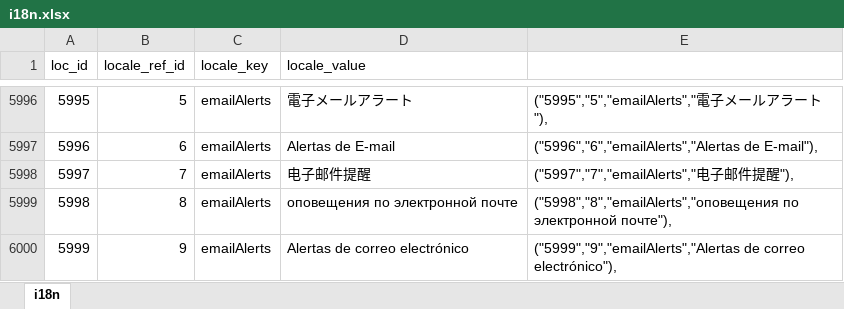
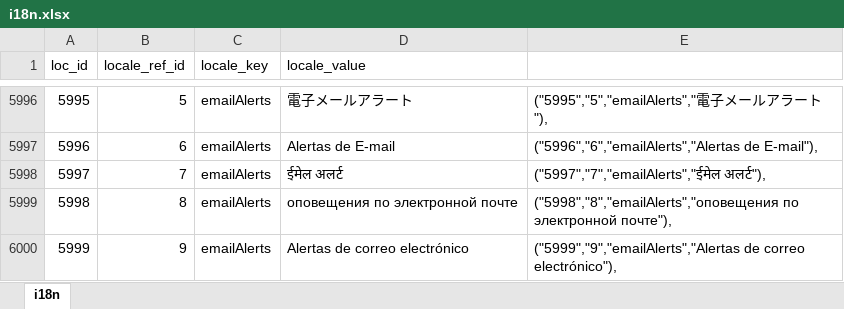
Before and after one commit to bharani-palani/ledgerely, an Excel workbook: i18n.xlsx, sheet i18n, drawn as a sheet; only a part is shown, gaps mark what is left out; values as stored, in another font and other column widths than the file's, no borders; the diff names each change by its address in the sheet, - before the commit and + after, or states it on an @@ line.

```diff
--- a/i18n.xlsx (sheet i18n)
+++ b/i18n.xlsx (sheet i18n)
-D5998 (locale_value): 电子邮件提醒
+D5998 (locale_value): ईमेल अलर्ट
-E5998: ("5997","7","emailAlerts","电子邮件提醒"),
+E5998: ("5997","7","emailAlerts","ईमेल अलर्ट"),
```
Also changed, not shown: 7 other files.
